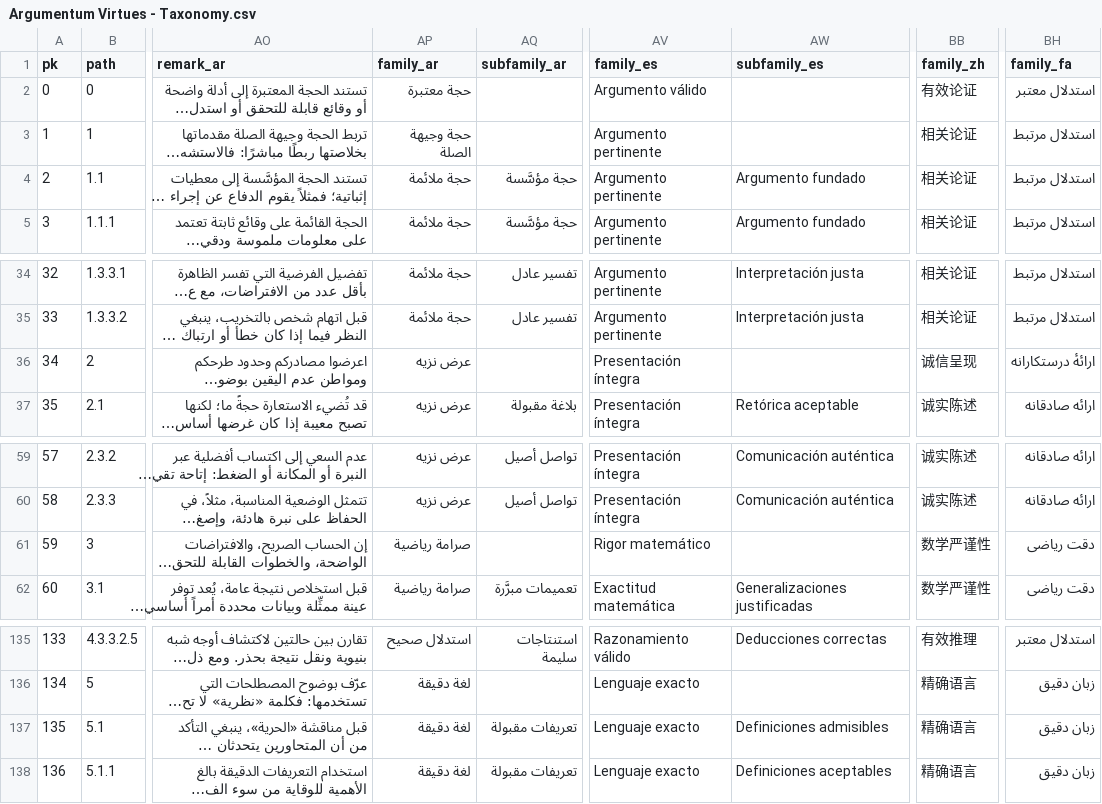
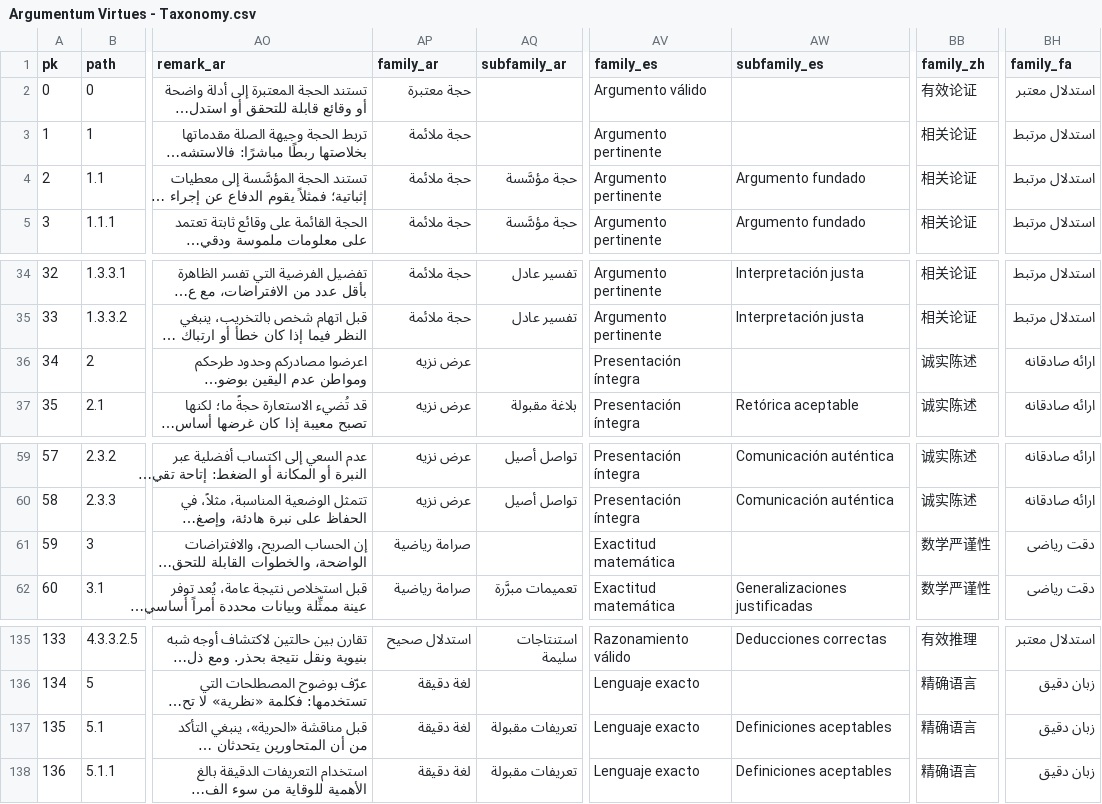
Before and after one commit to ArgumentumGames/Argumentum, a CSV file: Cards/Fallacies/Argumentum Virtues - Taxonomy.csv, drawn as a sheet; only a part is shown, gaps mark what is left out; long unchanged cells end in …; the diff names each change by its address in the sheet, - before the commit and + after, or states it on an @@ line.

```diff
--- a/Cards/Fallacies/Argumentum Virtues - Taxonomy.csv
+++ b/Cards/Fallacies/Argumentum Virtues - Taxonomy.csv
-AP3 (family_ar): حجة وجيهة الصلة
+AP3 (family_ar): حجة ملائمة
-BB36 (family_zh): 诚信呈现
+BB36 (family_zh): 诚实陈述
-BH36 (family_fa): ارائهٔ درستکارانه
+BH36 (family_fa): ارائه صادقانه
-AV61 (family_es): Rigor matemático
+AV61 (family_es): Exactitud matemática
-AW137 (subfamily_es): Definiciones admisibles
+AW137 (subfamily_es): Definiciones aceptables
```
